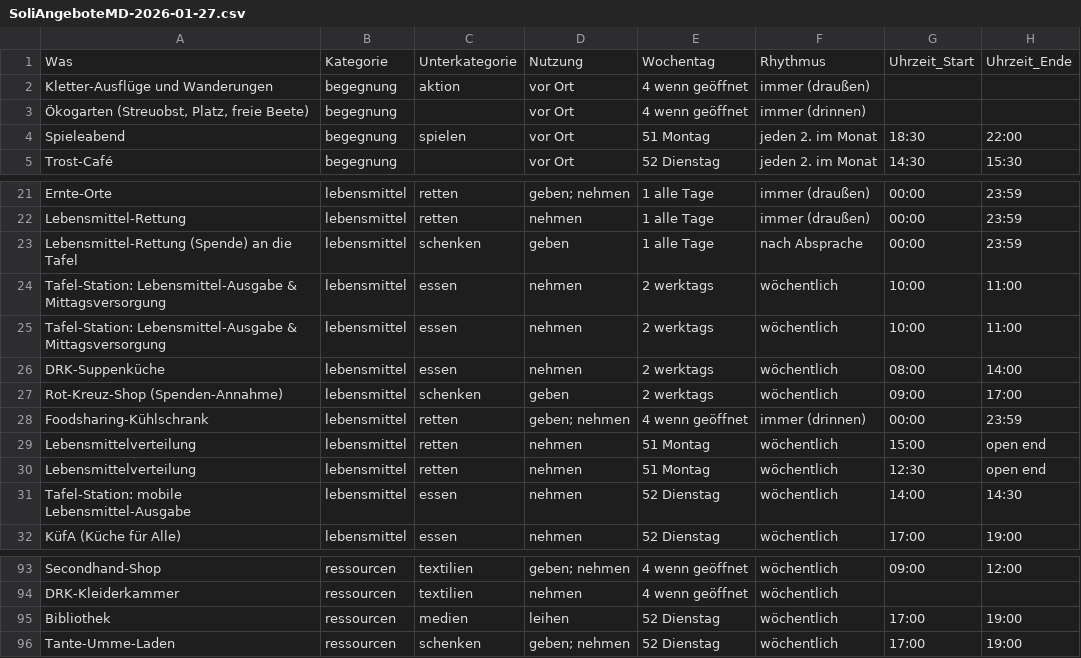
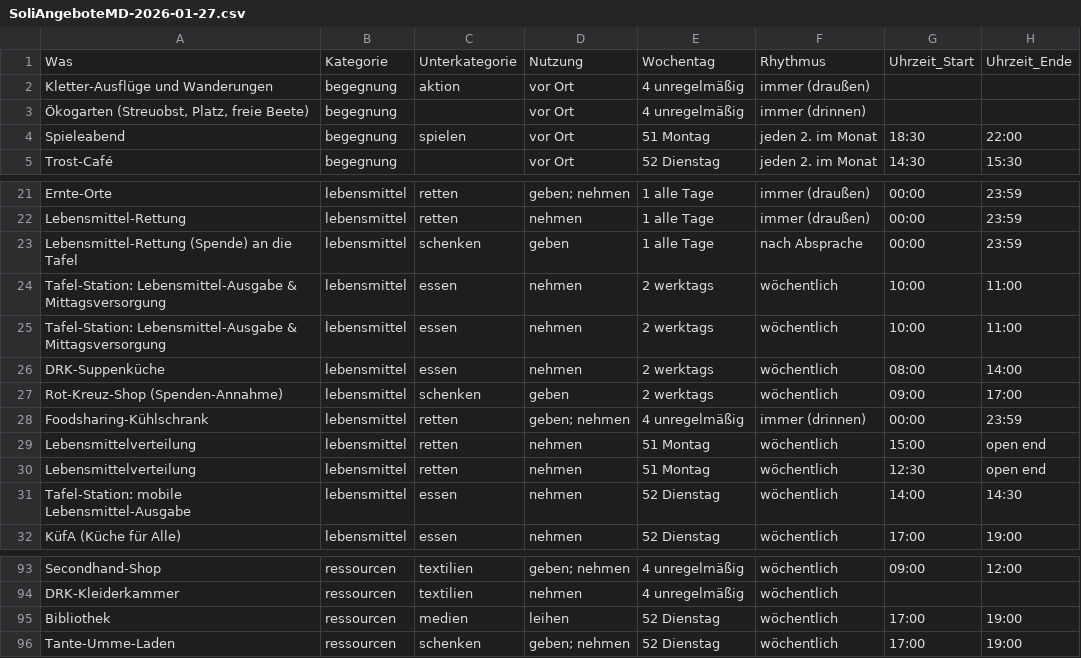
Before and after one commit to akleinau/SoliEventsMD, a CSV file: dataset/SoliAngeboteMD-2026-01-27.csv, drawn as a sheet; only a part is shown, gaps mark what is left out; the diff covers the shown part only; the diff names each change by its address in the sheet, - before the commit and + after, or states it on an @@ line.

Commit message:
renamed "wenn geöffnet" to "unregelmäßig"

```diff
--- a/dataset/SoliAngeboteMD-2026-01-27.csv
+++ b/dataset/SoliAngeboteMD-2026-01-27.csv
-E2:E3: 4 wenn geöffnet
+E2:E3: 4 unregelmäßig
-E28: 4 wenn geöffnet
+E28: 4 unregelmäßig
-E93:E94: 4 wenn geöffnet
+E93:E94: 4 unregelmäßig
```
Also changed, not shown: 28 edited cells elsewhere in this file.
